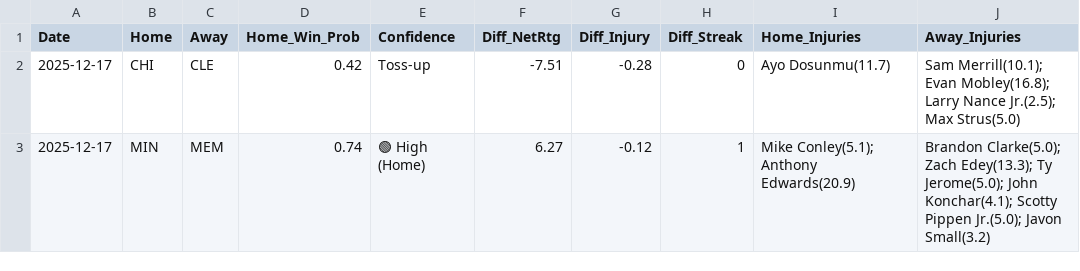
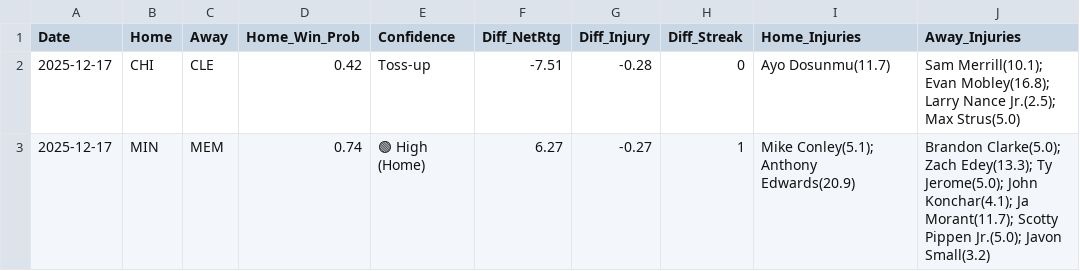
Before and after one commit to Ricky0627/nba-prediction-app, a CSV file: predictions_2025-12-17.csv, drawn as a sheet.

```diff
--- a/predictions_2025-12-17.csv
+++ b/predictions_2025-12-17.csv
@@ -2,2 +2,2 @@
 2025-12-17,CHI,CLE,0.42,Toss-up,-7.51,-0.28,0,Ayo Dosunmu(11.7),Sam Merrill(10.1); Evan Mobley(16.8); Larry Nance Jr.(2.5); Max Strus(5.0)
-2025-12-17,MIN,MEM,0.74,🟢 High (Home),6.27,-0.12,1,Mike Conley(5.1); Anthony Edwards(20.9),Brandon Clarke(5.0); Zach Edey(13.3); Ty Jerome(5.0); John Konchar(4.1); Scotty Pippen Jr.(5.0); Javon Small(3.2)
+2025-12-17,MIN,MEM,0.74,🟢 High (Home),6.27,-0.27,1,Mike Conley(5.1); Anthony Edwards(20.9),Brandon Clarke(5.0); Zach Edey(13.3); Ty Jerome(5.0); John Konchar(4.1); Ja Morant(11.7); Scotty Pippen Jr.(5.0); Javon Small(3.2)
```
Also changed, not shown: current_injuries.csv, final_analysis_report.csv, 6 other files.
